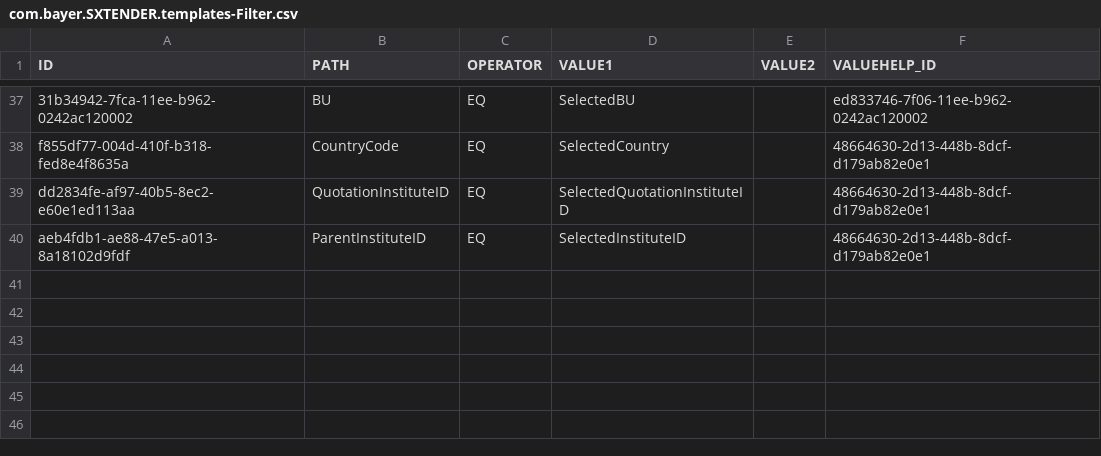
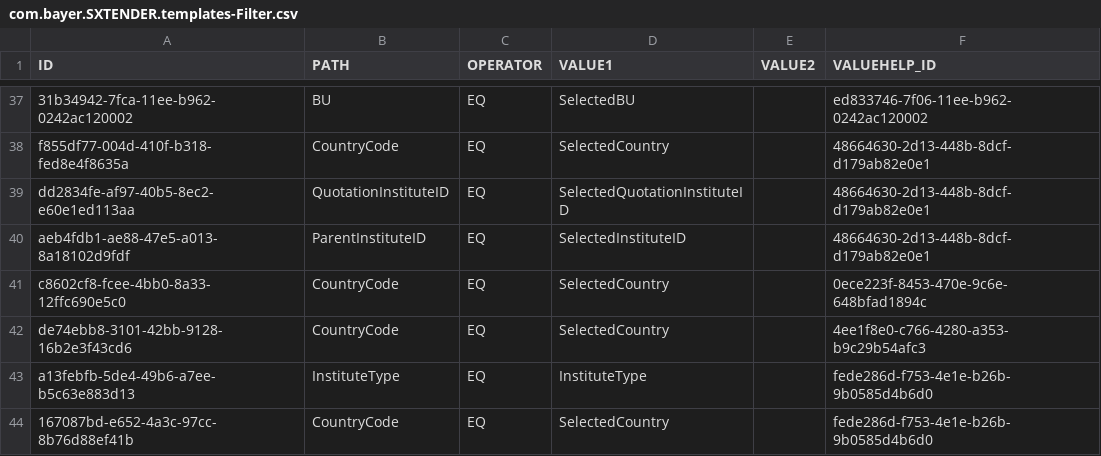
Before and after one commit to mandar-velankar/FAST_UI_TEMPLATES, a CSV file: db/data/com.bayer.SXTENDER.templates-Filter.csv, drawn as a sheet; only a part is shown, gaps mark what is left out.

```diff
--- a/db/data/com.bayer.SXTENDER.templates-Filter.csv
+++ b/db/data/com.bayer.SXTENDER.templates-Filter.csv
@@ -40 +40,5 @@ dd2834fe-af97-40b5-8ec2-e60e1ed113aa;QuotationInstituteID;EQ;SelectedQuotationIn
 aeb4fdb1-ae88-47e5-a013-8a18102d9fdf;ParentInstituteID;EQ;SelectedInstituteID;;48664630-2d13-448b-8dcf-d179ab82e0e1
+c8602cf8-fcee-4bb0-8a33-12ffc690e5c0;CountryCode;EQ;SelectedCountry;;0ece223f-8453-470e-9c6e-648bfad1894c
+de74ebb8-3101-42bb-9128-16b2e3f43cd6;CountryCode;EQ;SelectedCountry;;4ee1f8e0-c766-4280-a353-b9c29b54afc3
+a13febfb-5de4-49b6-a7ee-b5c63e883d13;InstituteType;EQ;InstituteType;;fede286d-f753-4e1e-b26b-9b0585d4b6d0
+167087bd-e652-4a3c-97cc-8b76d88ef41b;CountryCode;EQ;SelectedCountry;;fede286d-f753-4e1e-b26b-9b0585d4b6d0
```
Also changed, not shown: db/data/com.bayer.SXTENDER.templates-Column.csv, db/data/com.bayer.SXTENDER.templates-Properties.csv, 8 other files.
